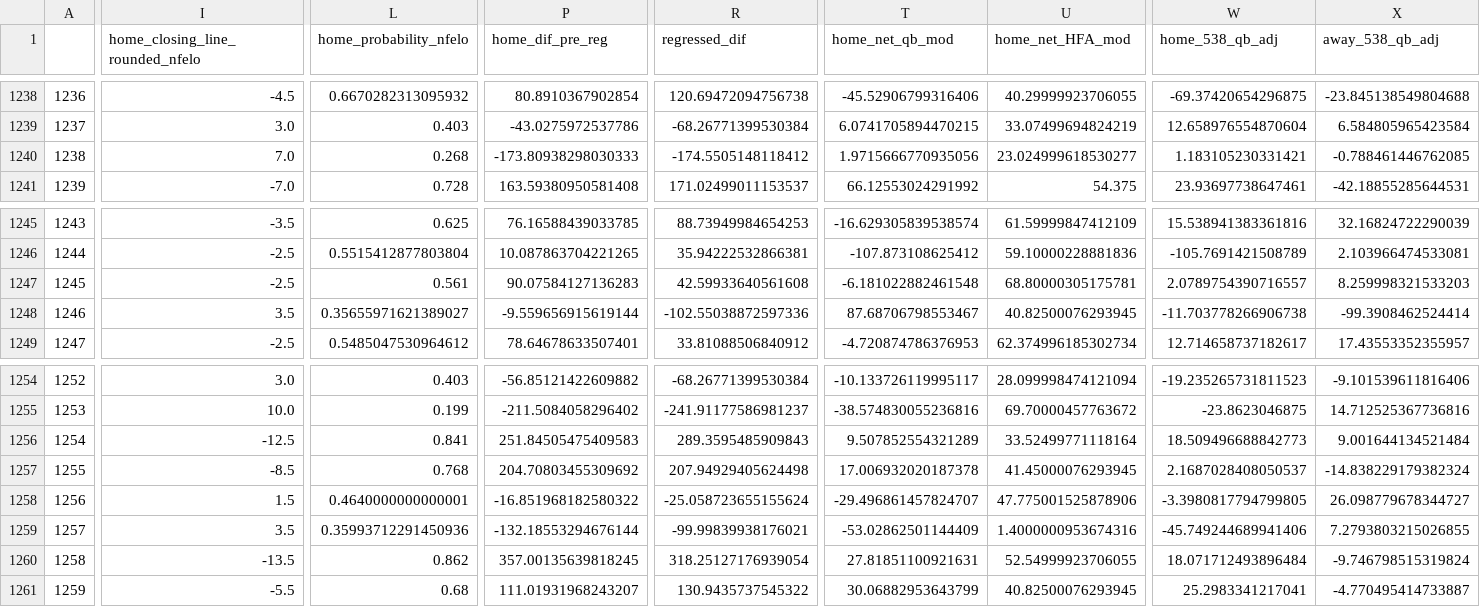
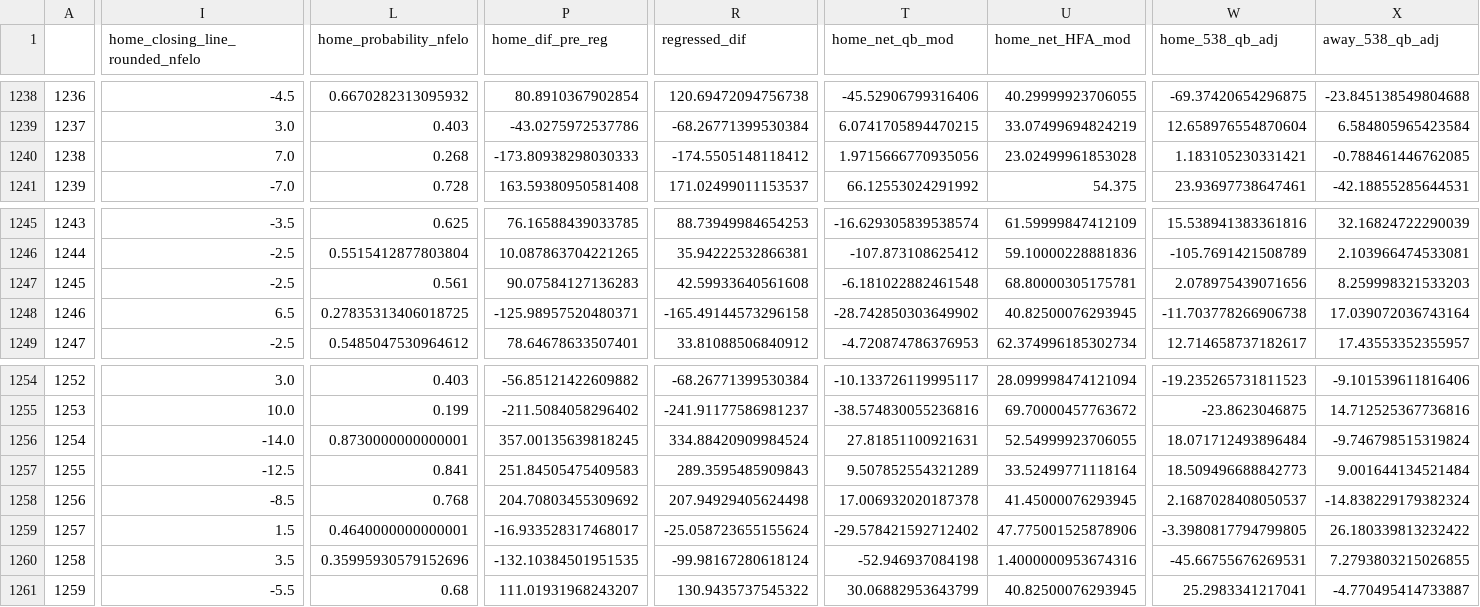
Before and after one commit to greerreNFL/nfelo, a CSV file: output_data/historic_projected_spreads.csv, drawn as a sheet; only a part is shown, gaps mark what is left out; removed rows and columns are numbered as before the commit, all else as after; rows hold the shown columns only; the diff covers the shown part only; the diff names each change by its address in the sheet, - before the commit and + after, or states it on an @@ line.

```diff
--- a/output_data/historic_projected_spreads.csv
+++ b/output_data/historic_projected_spreads.csv
-U1240 (home_net_HFA_mod): 23.024999618530277
+U1240 (home_net_HFA_mod): 23.02499961853028
-W1247 (home_538_qb_adj): 2.0789754390716557
+W1247 (home_538_qb_adj): 2.078975439071656
-I1248 (home_closing_line_rounded_nfelo): 3.5
+I1248 (home_closing_line_rounded_nfelo): 6.5
-L1248 (home_probability_nfelo): 0.35655971621389027
+L1248 (home_probability_nfelo): 0.27835313406018725
-P1248 (home_dif_pre_reg): -9.559656915619144
+P1248 (home_dif_pre_reg): -125.98957520480371
-R1248 (regressed_dif): -102.55038872597336
+R1248 (regressed_dif): -165.49144573296158
-T1248 (home_net_qb_mod): 87.68706798553467
+T1248 (home_net_qb_mod): -28.742850303649902
-X1248 (away_538_qb_adj): -99.3908462524414
+X1248 (away_538_qb_adj): 17.039072036743164
+row 1256: 1254 | -14.0 | 0.8730000000000001 | 357.00135639818245 | 334.88420909984524 | 27.81851100921631 | 52.54999923706055 | 18.071712493896484 | -9.746798515319824
-A1257: 1254
+A1257: 1255
-A1258: 1255
+A1258: 1256
-A1259: 1256
+A1259: 1257
-P1259 (home_dif_pre_reg): -16.851968182580322
+P1259 (home_dif_pre_reg): -16.933528317468017
-T1259 (home_net_qb_mod): -29.496861457824707
+T1259 (home_net_qb_mod): -29.578421592712402
-X1259 (away_538_qb_adj): 26.098779678344727
+X1259 (away_538_qb_adj): 26.180339813232422
-A1260: 1257
+A1260: 1258
-L1260 (home_probability_nfelo): 0.35993712291450936
+L1260 (home_probability_nfelo): 0.35995930579152696
-P1260 (home_dif_pre_reg): -132.18553294676144
+P1260 (home_dif_pre_reg): -132.10384501951535
-R1260 (regressed_dif): -99.99839938176021
+R1260 (regressed_dif): -99.98167280618124
-T1260 (home_net_qb_mod): -53.02862501144409
+T1260 (home_net_qb_mod): -52.946937084198
-W1260 (home_538_qb_adj): -45.749244689941406
+W1260 (home_538_qb_adj): -45.66755676269531
-row 1260: 1258 | -13.5 | 0.862 | 357.00135639818245 | 318.25127176939054 | 27.81851100921631 | 52.54999923706055 | 18.071712493896484 | -9.746798515319824
```
Also changed, not shown: 12 edited cells elsewhere in this file, output_data/elo_snapshot.csv, output_data/prediction_tracker.csv, 1 other file.
